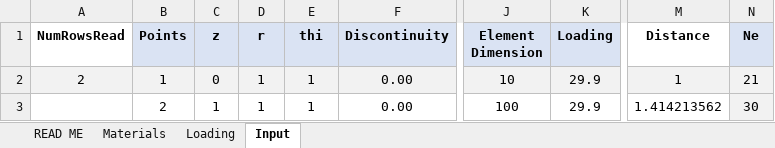
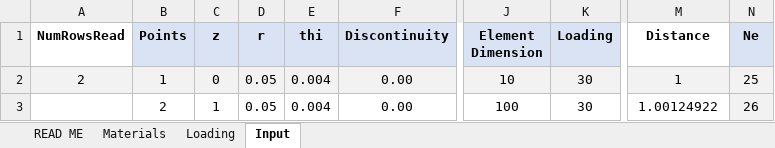
Before and after one commit to Migue1c/Estrutural, an Excel workbook: TESTE ATUALIZADO/Exemplo_Prof.xlsx, sheet Input, drawn as a sheet; only a part is shown, gaps mark what is left out; values as stored, in another font and other column widths than the file's, no borders; charts and pictures not drawn; the diff names each change by its address in the sheet, - before the commit and + after, or states it on an @@ line.

```diff
--- a/TESTE ATUALIZADO/Exemplo_Prof.xlsx (sheet Input)
+++ b/TESTE ATUALIZADO/Exemplo_Prof.xlsx (sheet Input)
-D2:D3 (r): 1
+D2:D3 (r): 0.05
-E2:E3 (thi): 1
+E2:E3 (thi): 0.004
-K2:K3 (Loading): 29.9
+K2:K3 (Loading): 30
-N2 (Ne): 21
+N2 (Ne): 25
-M3 (Distance): 1.414213562
+M3 (Distance): 1.00124922
-N3 (Ne): 30
+N3 (Ne): 26
```
Also changed, not shown: sheet Materials, charts or pictures, TESTE ATUALIZADO/k.xlsx, 1 other file.
